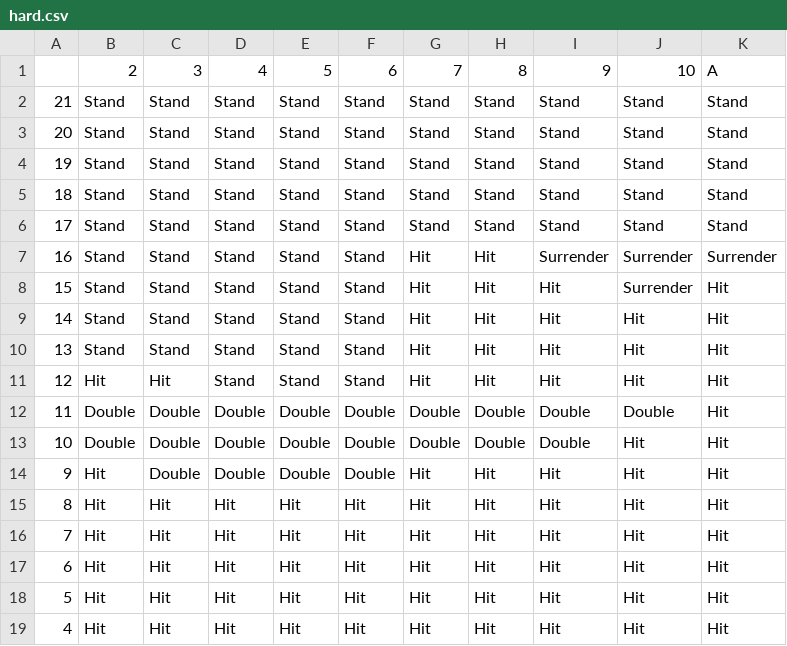
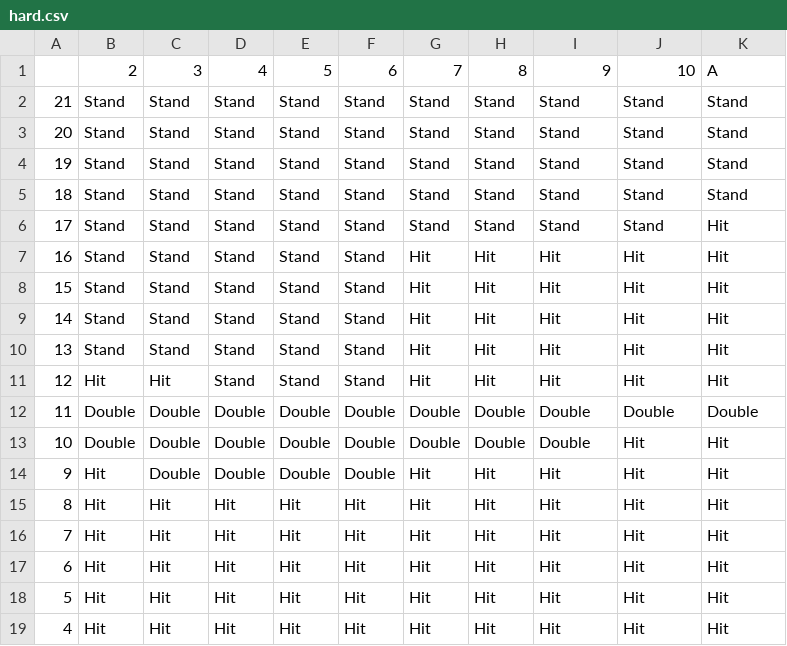
Before and after one commit to skfall2013/blackjacksim, a CSV file: blackjack/strategies/csv/default/hard.csv, drawn as a sheet.

Commit message:
Reverted Change

```diff
--- a/blackjack/strategies/csv/default/hard.csv
+++ b/blackjack/strategies/csv/default/hard.csv
@@ -5,5 +5,5 @@
 18,Stand,Stand,Stand,Stand,Stand,Stand,Stand,Stand,Stand,Stand
-17,Stand,Stand,Stand,Stand,Stand,Stand,Stand,Stand,Stand,Stand
-16,Stand,Stand,Stand,Stand,Stand,Hit,Hit,Surrender,Surrender,Surrender
-15,Stand,Stand,Stand,Stand,Stand,Hit,Hit,Hit,Surrender,Hit
+17,Stand,Stand,Stand,Stand,Stand,Stand,Stand,Stand,Stand,Hit
+16,Stand,Stand,Stand,Stand,Stand,Hit,Hit,Hit,Hit,Hit
+15,Stand,Stand,Stand,Stand,Stand,Hit,Hit,Hit,Hit,Hit
 14,Stand,Stand,Stand,Stand,Stand,Hit,Hit,Hit,Hit,Hit
@@ -11,3 +11,3 @@
 12,Hit,Hit,Stand,Stand,Stand,Hit,Hit,Hit,Hit,Hit
-11,Double,Double,Double,Double,Double,Double,Double,Double,Double,Hit
+11,Double,Double,Double,Double,Double,Double,Double,Double,Double,Double
 10,Double,Double,Double,Double,Double,Double,Double,Double,Hit,Hit
```
